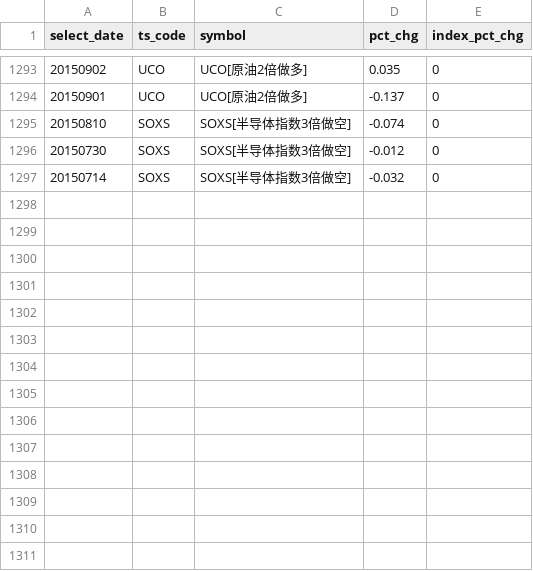
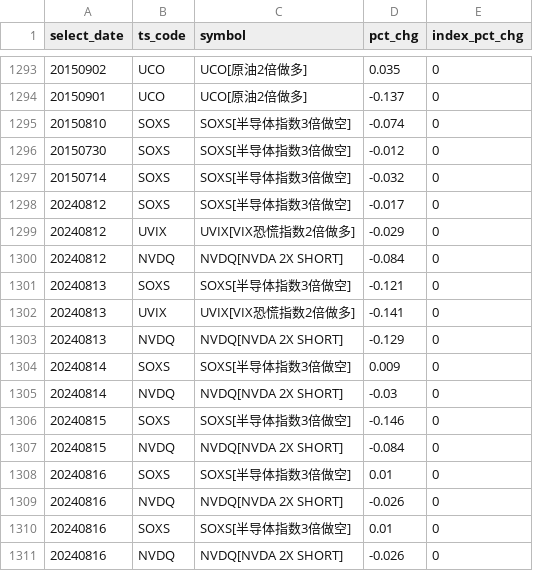
Before and after one commit to mapicccy/funcat, a CSV file: for_stocks/statistics_us.csv, drawn as a sheet; only a part is shown, gaps mark what is left out.

```diff
--- a/for_stocks/statistics_us.csv
+++ b/for_stocks/statistics_us.csv
@@ -1297 +1297,15 @@ select_date,ts_code,symbol,pct_chg,index_pct_chg
 20150714,SOXS,SOXS[半导体指数3倍做空],-0.032,0
+20240812,SOXS,SOXS[半导体指数3倍做空],-0.017,0
+20240812,UVIX,UVIX[VIX恐慌指数2倍做多],-0.029,0
+20240812,NVDQ,NVDQ[NVDA 2X SHORT],-0.084,0
+20240813,SOXS,SOXS[半导体指数3倍做空],-0.121,0
+20240813,UVIX,UVIX[VIX恐慌指数2倍做多],-0.141,0
+20240813,NVDQ,NVDQ[NVDA 2X SHORT],-0.129,0
+20240814,SOXS,SOXS[半导体指数3倍做空],0.009,0
+20240814,NVDQ,NVDQ[NVDA 2X SHORT],-0.03,0
+20240815,SOXS,SOXS[半导体指数3倍做空],-0.146,0
+20240815,NVDQ,NVDQ[NVDA 2X SHORT],-0.084,0
+20240816,SOXS,SOXS[半导体指数3倍做空],0.01,0
+20240816,NVDQ,NVDQ[NVDA 2X SHORT],-0.026,0
+20240816,SOXS,SOXS[半导体指数3倍做空],0.01,0
+20240816,NVDQ,NVDQ[NVDA 2X SHORT],-0.026,0
```
Also changed, not shown: 8 other files.
